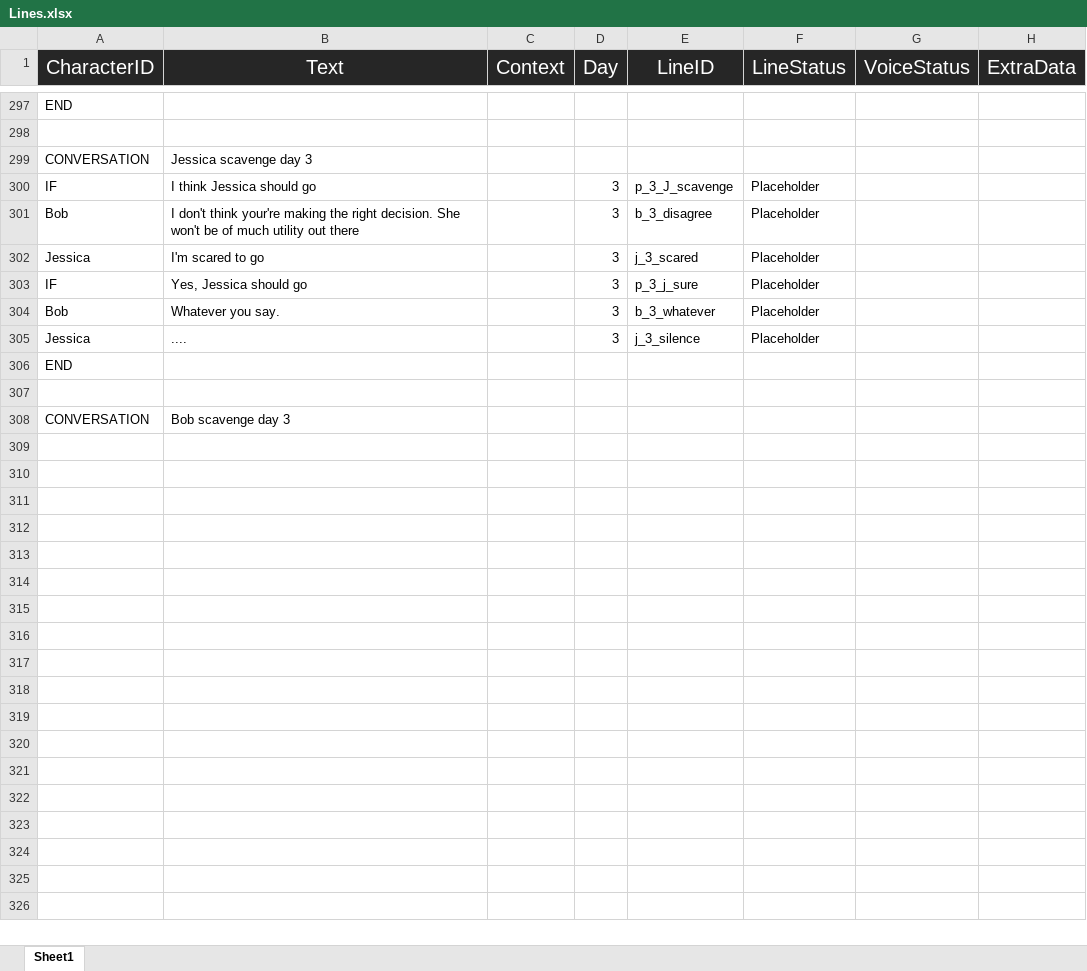
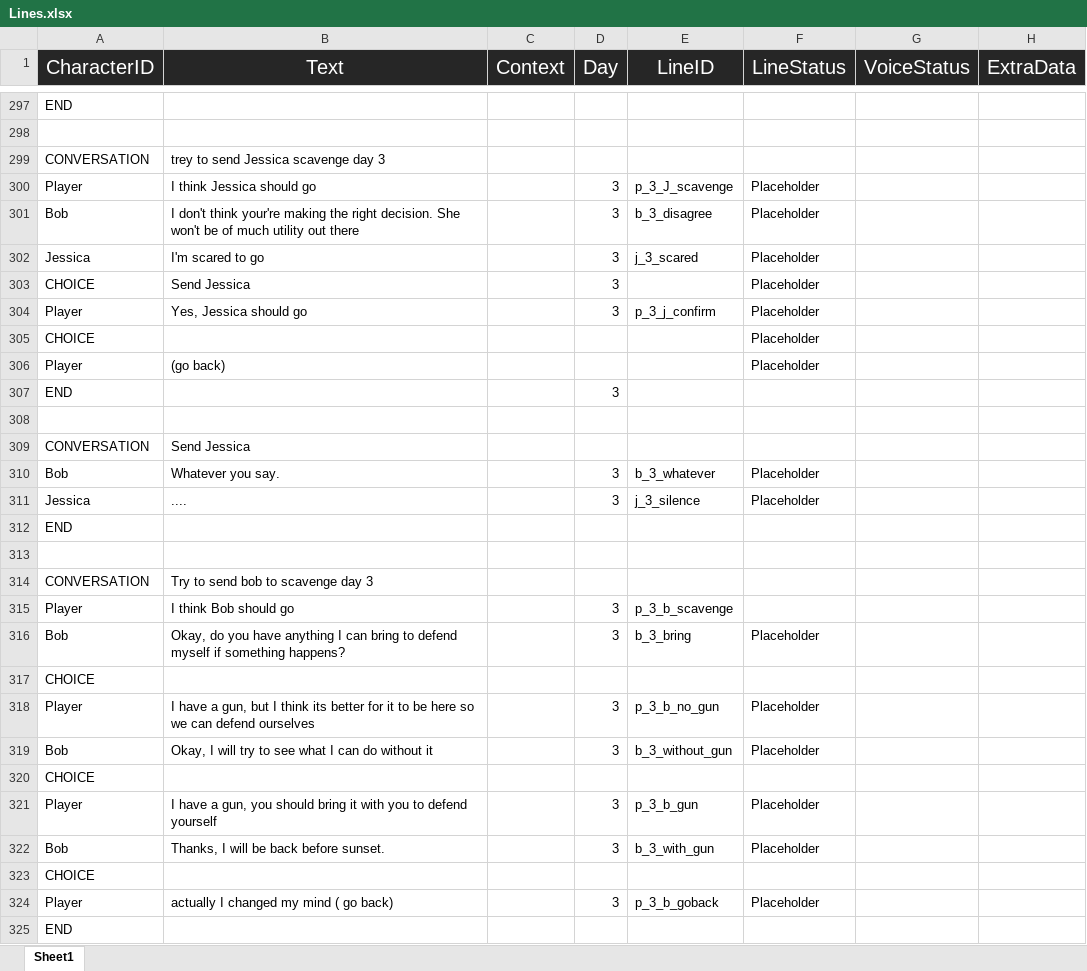
Before and after one commit to Tobogganeer/BeyondTheDoor, an Excel workbook: Lines.xlsx, sheet Sheet1, drawn as a sheet; only a part is shown, gaps mark what is left out; values as stored, in another font and other column widths than the file's, no borders; conditional formats not drawn; addresses are those after the commit; the diff covers the shown part only; the diff names each change by its address in the sheet, - before the commit and + after, or states it on an @@ line.

Commit message:
Ported Journalist conversation

```diff
--- a/Lines.xlsx (sheet Sheet1)
+++ b/Lines.xlsx (sheet Sheet1)
-B299 (Text): Jessica scavenge day 3
+B299 (Text): trey to send Jessica scavenge day 3
-A300 (CharacterID): IF
+A300 (CharacterID): Player
+row 303: CHOICE | Send Jessica |  | 3 |  | Placeholder
-A304 (CharacterID): IF
+A304 (CharacterID): Player
-E304 (LineID): p_3_j_sure
+E304 (LineID): p_3_j_confirm
+row 305: CHOICE |  |  |  |  | Placeholder
+row 306: Player | (go back) |  |  |  | Placeholder
+row 307: END |  |  | 3
+row 308: (empty)
+row 309: CONVERSATION | Send Jessica
-B314 (Text): Bob scavenge day 3
+B314 (Text): Try to send bob to scavenge day 3
+row 315: Player | I think Bob should go |  | 3 | p_3_b_scavenge
+row 316: Bob | Okay, do you have anything I can bring to defend myself if something happens? |  | 3 | b_3_bring | Placeholder
+row 317: CHOICE
+row 318: Player | I have a gun, but I think its better for it to be here so we can defend ourselves |  | 3 | p_3_b_no_gun | Placeholder
+row 319: Bob | Okay, I will try to see what I can do without it |  | 3 | b_3_without_gun | Placeholder
+row 320: CHOICE
+row 321: Player | I have a gun, you should bring it with you to defend yourself |  | 3 | p_3_b_gun | Placeholder
+row 322: Bob | Thanks, I will be back before sunset. |  | 3 | b_3_with_gun | Placeholder
+row 323: CHOICE
+row 324: Player | actually I changed my mind ( go back) |  | 3 | p_3_b_goback | Placeholder
+row 325: END
```
Also changed, not shown: 38 added rows elsewhere in this sheet.
